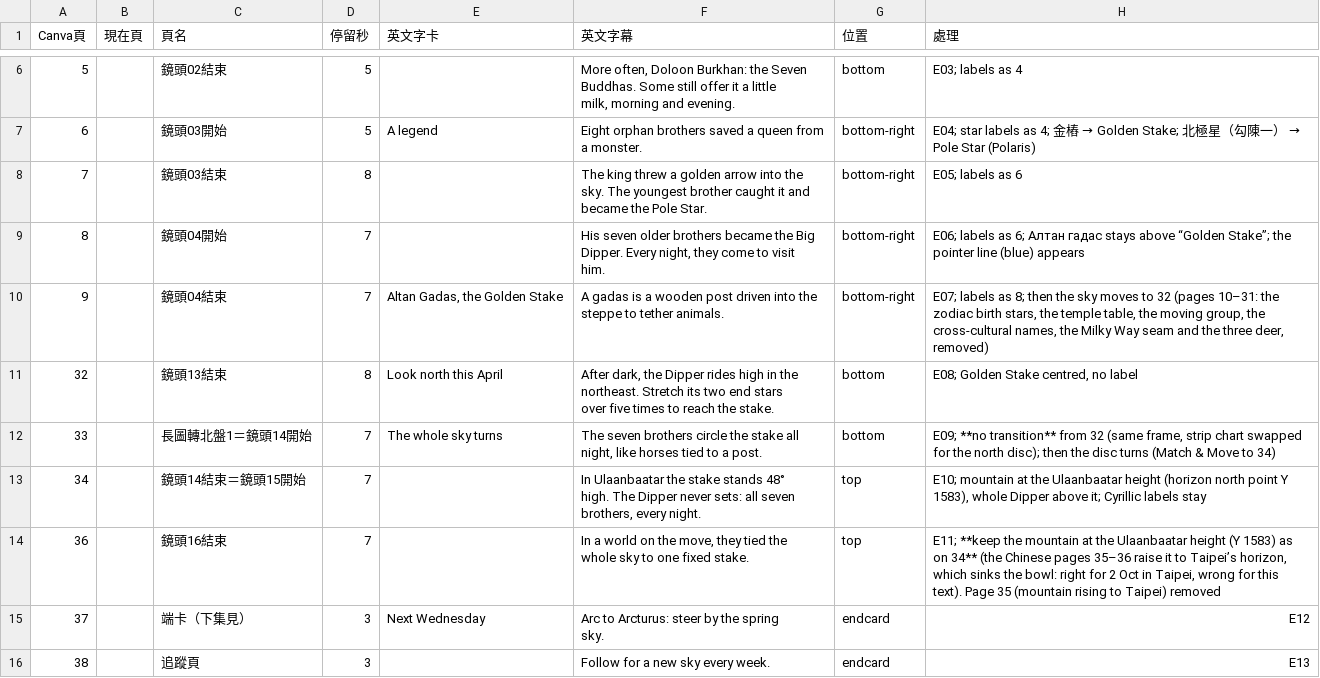
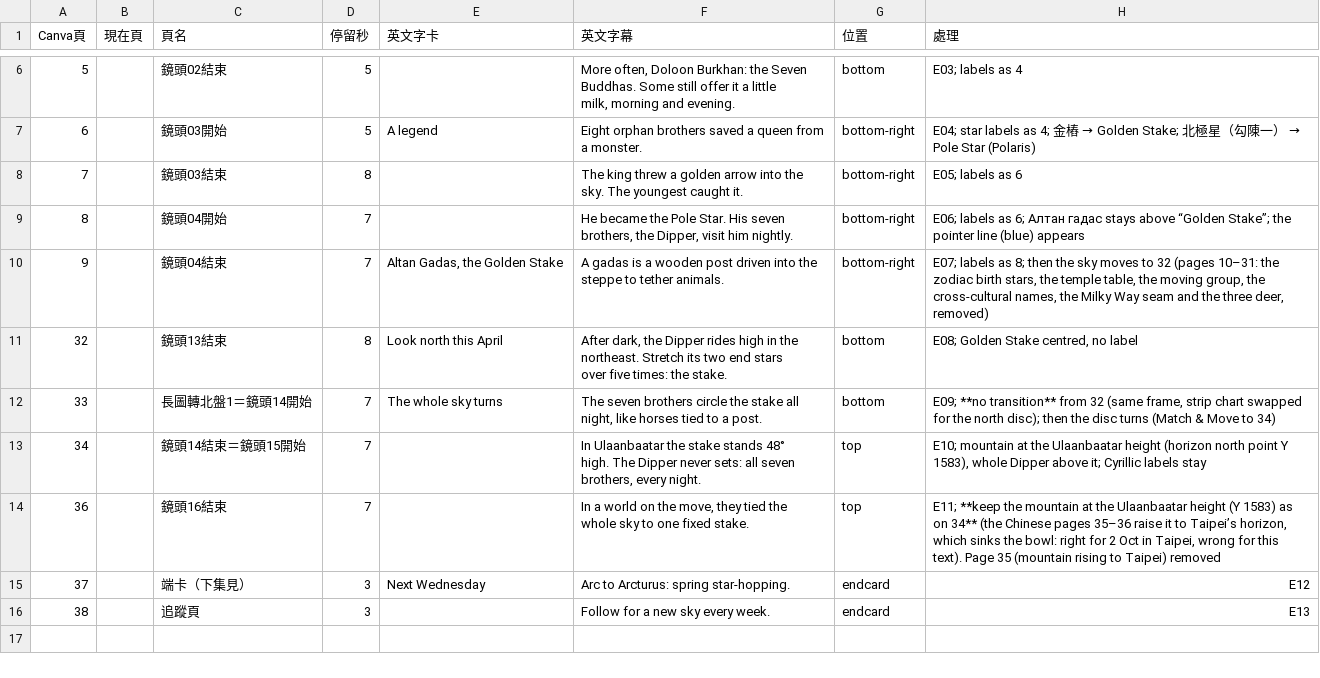
Before and after one commit to Kimchi2104/NTNU-Insta, a CSV file: 05_素材/A-07_蒙古/_英文版/EN47_Canva逐頁文字.csv, drawn as a sheet; only a part is shown, gaps mark what is left out.

```diff
--- a/05_素材/A-07_蒙古/_英文版/EN47_Canva逐頁文字.csv
+++ b/05_素材/A-07_蒙古/_英文版/EN47_Canva逐頁文字.csv
@@ -14,13 +14,11 @@ milk, morning and evening.",bottom,E03; labels as 4
 a monster.",bottom-right,E04; star labels as 4; 金樁 → Golden Stake; 北極星（勾陳一） → Pole Star (Polaris)
-7,,鏡頭03結束,8,,"The king threw a golden arrow into the
-sky. The youngest brother caught it and
-became the Pole Star.",bottom-right,E05; labels as 6
-8,,鏡頭04開始,7,,"His seven older brothers became the Big
-Dipper. Every night, they come to visit
-him.",bottom-right,E06; labels as 6; Алтан гадас stays above “Golden Stake”; the pointer line (blue) appears
+7,,鏡頭03結束,8,,"The king threw a golden arrow into the
+sky. The youngest caught it.",bottom-right,E05; labels as 6
+8,,鏡頭04開始,7,,"He became the Pole Star. His seven
+brothers, the Dipper, visit him nightly.",bottom-right,E06; labels as 6; Алтан гадас stays above “Golden Stake”; the pointer line (blue) appears
 9,,鏡頭04結束,7,"Altan Gadas, the Golden Stake","A gadas is a wooden post driven into the
 steppe to tether animals.",bottom-right,"E07; labels as 8; then the sky moves to 32 (pages 10–31: the zodiac birth stars, the temple table, the moving group, the cross-cultural names, the Milky Way seam and the three deer, removed)"
-32,,鏡頭13結束,8,Look north this April,"After dark, the Dipper rides high in the
-northeast. Stretch its two end stars
-over five times to reach the stake.",bottom,"E08; Golden Stake centred, no label"
+32,,鏡頭13結束,8,Look north this April,"After dark, the Dipper rides high in the
+northeast. Stretch its two end stars
+over five times: the stake.",bottom,"E08; Golden Stake centred, no label"
 33,,長圖轉北盤1＝鏡頭14開始,7,The whole sky turns,"The seven brothers circle the stake all
@@ -32,4 +30,3 @@ brothers, every night.",top,"E10; mountain at the Ulaanbaatar height (horizon no
 whole sky to one fixed stake.",top,"E11; **keep the mountain at the Ulaanbaatar height (Y 1583) as on 34** (the Chinese pages 35–36 raise it to Taipei’s horizon, which sinks the bowl: right for 2 Oct in Taipei, wrong for this text). Page 35 (mountain rising to Taipei) removed"
-37,,端卡（下集見）,3,Next Wednesday,"Arc to Arcturus: steer by the spring
-sky.",endcard,E12
+37,,端卡（下集見）,3,Next Wednesday,Arc to Arcturus: spring star-hopping.,endcard,E12
 38,,追蹤頁,3,,Follow for a new sky every week.,endcard,E13
```
Also changed, not shown: 06_發布月曆/節目表_萬國星空_英文版.csv, 06_發布月曆/英文譯名表.csv, 11 other files.
